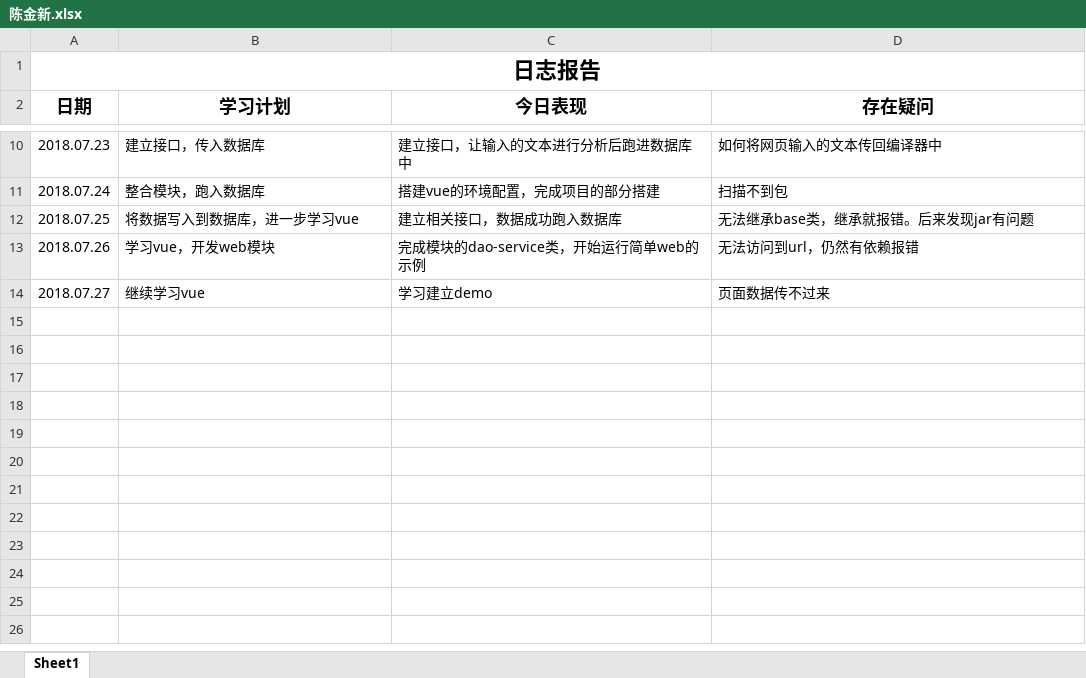
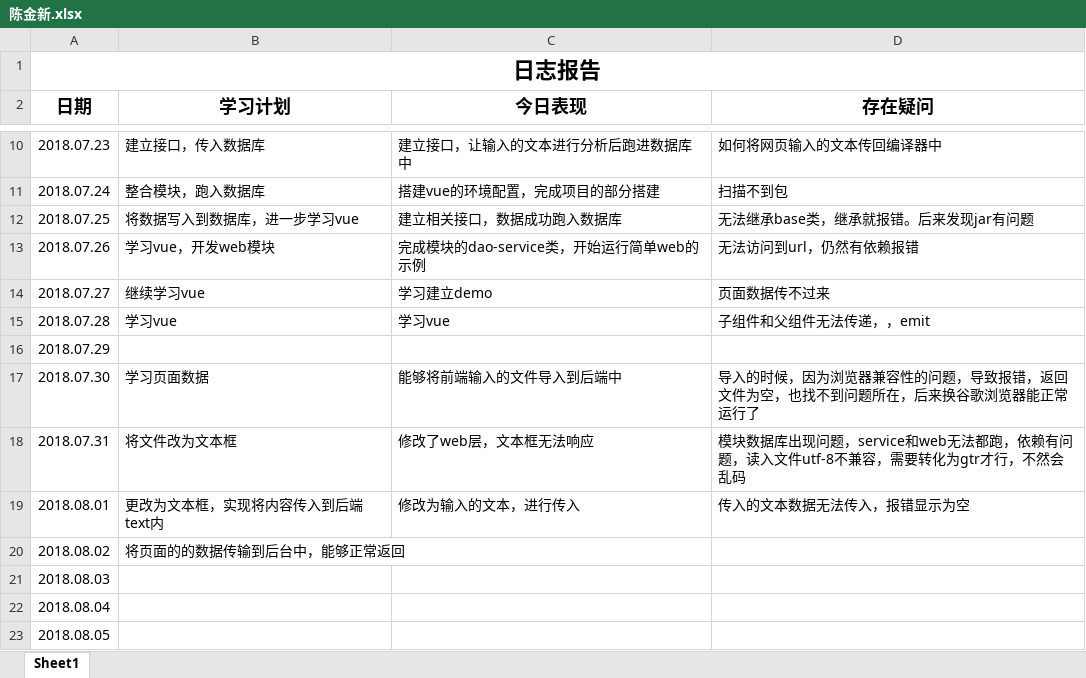
Before and after one commit to Fly97/zutnlp, an Excel workbook: zutnlp-text/doc/log/陈金新.xlsx, sheet Sheet1, drawn as a sheet; only a part is shown, gaps mark what is left out; values as stored, in another font and other column widths than the file's, no borders; the diff names each change by its address in the sheet, - before the commit and + after, or states it on an @@ line.

```diff
--- a/zutnlp-text/doc/log/陈金新.xlsx (sheet Sheet1)
+++ b/zutnlp-text/doc/log/陈金新.xlsx (sheet Sheet1)
+row 15: 2018.07.28 | 学习vue | 学习vue | 子组件和父组件无法传递，，emit
+row 16: 2018.07.29
+row 17: 2018.07.30 | 学习页面数据 | 能够将前端输入的文件导入到后端中 | 导入的时候，因为浏览器兼容性的问题，导致报错，返回文件为空，也找不到问题所在，后来换谷歌浏览器能正常运行了
+row 18: 2018.07.31 | 将文件改为文本框 | 修改了web层，文本框无法响应 | 模块数据库出现问题，service和web无法都跑，依赖有问题，读入文件utf-8不兼容，需要转化为gtr才行，不然会乱码
+row 19: 2018.08.01 | 更改为文本框，实现将内容传入到后端text内 | 修改为输入的文本，进行传入 | 传入的文本数据无法传入，报错显示为空
+row 20: 2018.08.02 | 将页面的的数据传输到后台中，能够正常返回
+row 21: 2018.08.03
+row 22: 2018.08.04
+row 23: 2018.08.05
```
Also changed, not shown: zutnlp-text/doc/log/支友盟.xlsx, zutnlp-text/doc/log/曾辉祥.xlsx, 17 other files.
